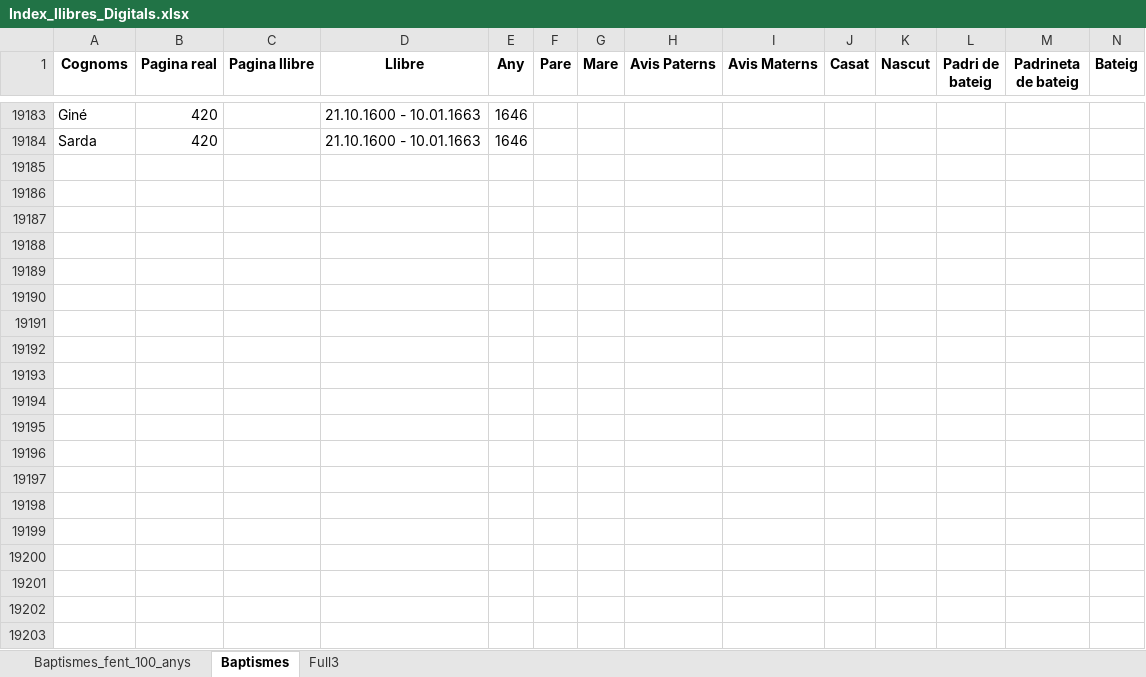
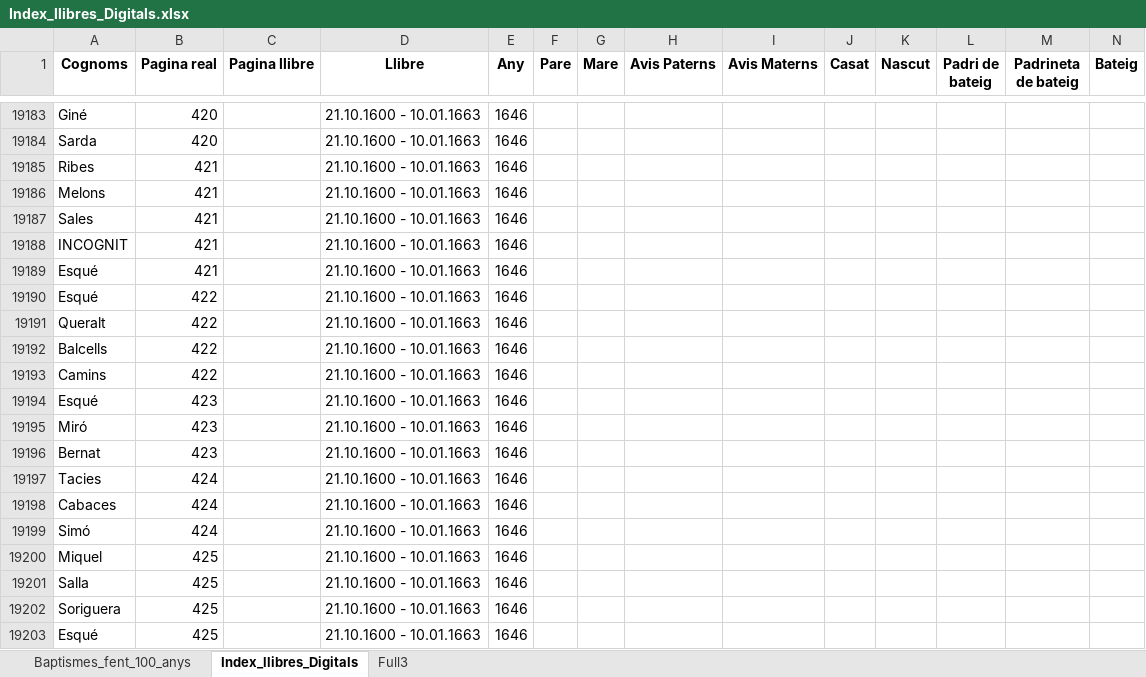
Before and after one commit to arbreFamiliar/DadesGenerals, an Excel workbook: Bisbats/Catalunya/Tarragona/Arbeca/Sacraments/Baptismes/Excel/Index_llibres_Digitals.xlsx, sheet Index_llibres_Digitals, drawn as a sheet; only a part is shown, gaps mark what is left out; values as stored, in another font and other column widths than the file's, no borders; rows hold the shown columns only; the diff covers the shown part only; the diff names each change by its address in the sheet, - before the commit and + after, or states it on an @@ line.

Commit message:
Acabat llibre baptismes 21.10.1600 - 10.01.1663 comensant llibre de baptismes 17.09.1522 - 29.11.1616

```diff
--- a/Bisbats/Catalunya/Tarragona/Arbeca/Sacraments/Baptismes/Excel/Index_llibres_Digitals.xlsx (sheet Index_llibres_Digitals)
+++ b/Bisbats/Catalunya/Tarragona/Arbeca/Sacraments/Baptismes/Excel/Index_llibres_Digitals.xlsx (sheet Index_llibres_Digitals)
-sheet tab: Baptismes
+sheet tab: Index_llibres_Digitals
+row 19185: Ribes | 421 |  | 21.10.1600 - 10.01.1663 | 1646
+row 19186: Melons | 421 |  | 21.10.1600 - 10.01.1663 | 1646
+row 19187: Sales | 421 |  | 21.10.1600 - 10.01.1663 | 1646
+row 19188: INCOGNIT | 421 |  | 21.10.1600 - 10.01.1663 | 1646
+row 19189: Esqué | 421 |  | 21.10.1600 - 10.01.1663 | 1646
+row 19190: Esqué | 422 |  | 21.10.1600 - 10.01.1663 | 1646
+row 19191: Queralt | 422 |  | 21.10.1600 - 10.01.1663 | 1646
+row 19192: Balcells | 422 |  | 21.10.1600 - 10.01.1663 | 1646
+row 19193: Camins | 422 |  | 21.10.1600 - 10.01.1663 | 1646
+row 19194: Esqué | 423 |  | 21.10.1600 - 10.01.1663 | 1646
+row 19195: Miró | 423 |  | 21.10.1600 - 10.01.1663 | 1646
+row 19196: Bernat | 423 |  | 21.10.1600 - 10.01.1663 | 1646
+row 19197: Tacies | 424 |  | 21.10.1600 - 10.01.1663 | 1646
+row 19198: Cabaces | 424 |  | 21.10.1600 - 10.01.1663 | 1646
+row 19199: Simó | 424 |  | 21.10.1600 - 10.01.1663 | 1646
+row 19200: Miquel | 425 |  | 21.10.1600 - 10.01.1663 | 1646
+row 19201: Salla | 425 |  | 21.10.1600 - 10.01.1663 | 1646
+row 19202: Soriguera | 425 |  | 21.10.1600 - 10.01.1663 | 1646
+row 19203: Esqué | 425 |  | 21.10.1600 - 10.01.1663 | 1646
```
Also changed, not shown: 305 added rows elsewhere in this sheet, 1 other file.
